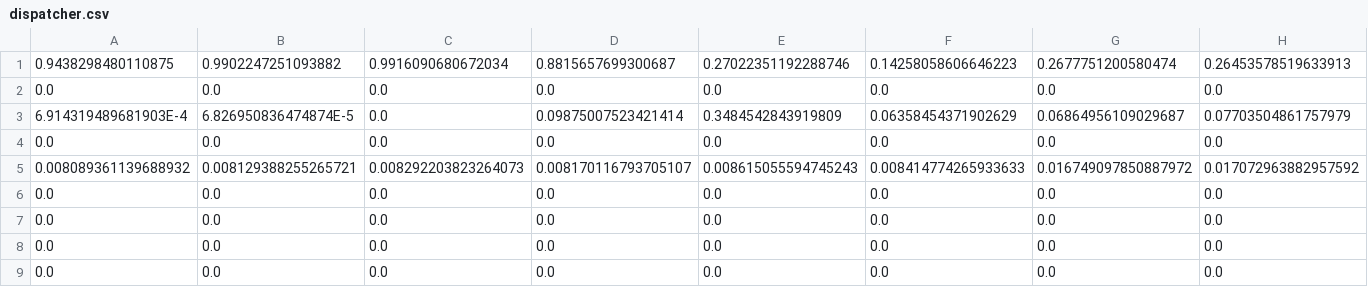
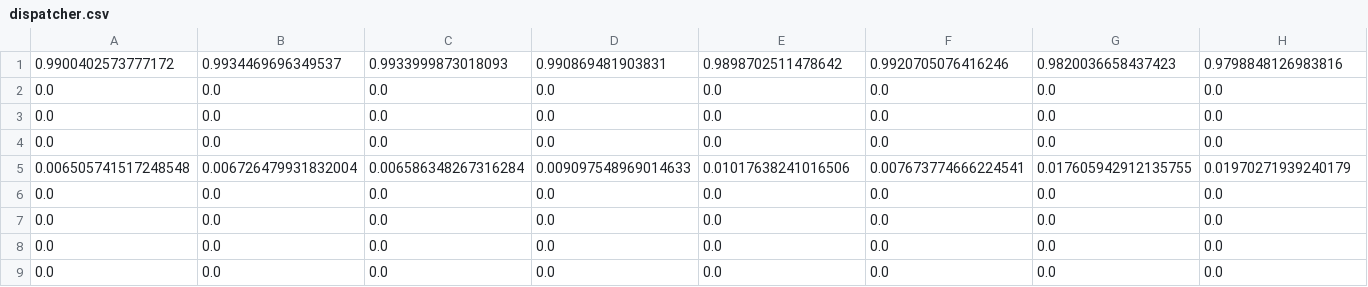
Before and after one commit to FishMage/shado-dev, a CSV file: bin/shadojava-master/out/dispatcher.csv, drawn as a sheet; only a part is shown; removed rows and columns are numbered as before the commit, all else as after; rows hold the shown columns only; the diff names each change by its address in the sheet, - before the commit and + after, or states it on an @@ line.

Commit message:
Fleet Heterogeity update, with avg data

```diff
--- a/bin/shadojava-master/out/dispatcher.csv
+++ b/bin/shadojava-master/out/dispatcher.csv
-row 1: 0.9438298480110875 | 0.9902247251093882 | 0.9916090680672034 | 0.8815657699300687 | 0.27022351192288746 | 0.14258058606646223 | 0.2677751200580474 | 0.26453578519633913
+row 1: 0.9900402573777172 | 0.9934469696349537 | 0.9933999873018093 | 0.990869481903831 | 0.9898702511478642 | 0.9920705076416246 | 0.9820036658437423 | 0.9798848126983816
-row 3: 6.914319489681903E-4 | 6.826950836474874E-5 | 0.0 | 0.09875007523421414 | 0.3484542843919809 | 0.06358454371902629 | 0.06864956109029687 | 0.07703504861757979
-row 5: 0.008089361139688932 | 0.008129388255265721 | 0.008292203823264073 | 0.008170116793705107 | 0.008615055594745243 | 0.008414774265933633 | 0.016749097850887972 | 0.017072963882957592
+row 4: 0.0 | 0.0 | 0.0 | 0.0 | 0.0 | 0.0 | 0.0 | 0.0
+row 5: 0.006505741517248548 | 0.006726479931832004 | 0.006586348267316284 | 0.009097548969014633 | 0.01017638241016506 | 0.007673774666224541 | 0.017605942912135755 | 0.01970271939240179
```
Also changed, not shown: bin/shadojava-master/out/Engineer.csv, bin/shadojava-master/out/expiredtask_.csv, 5 other files.
